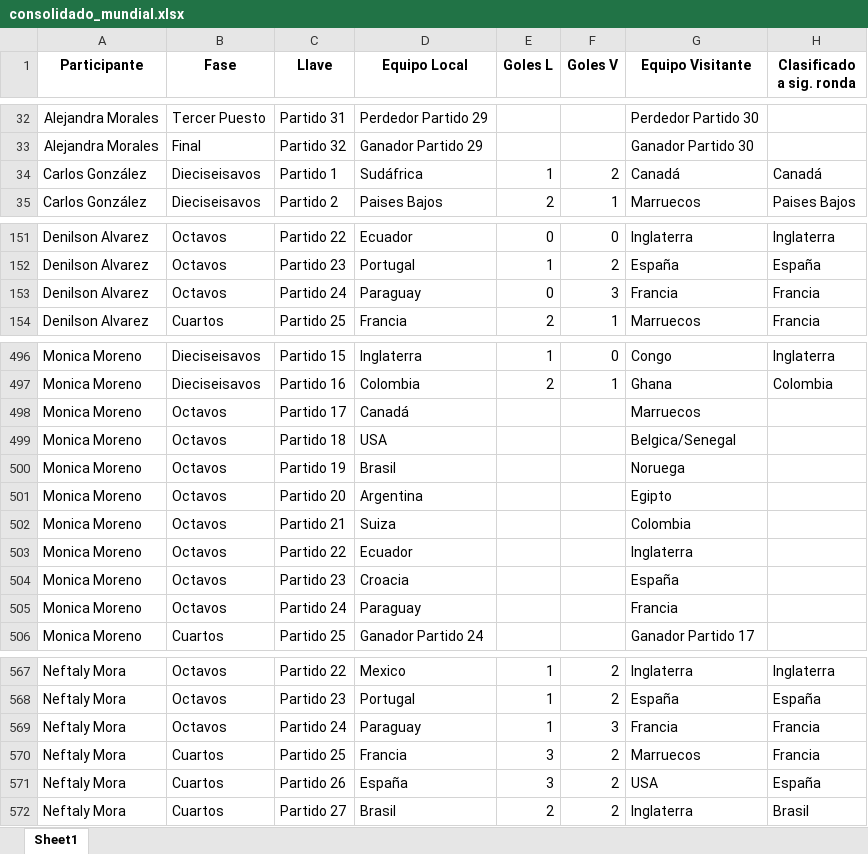
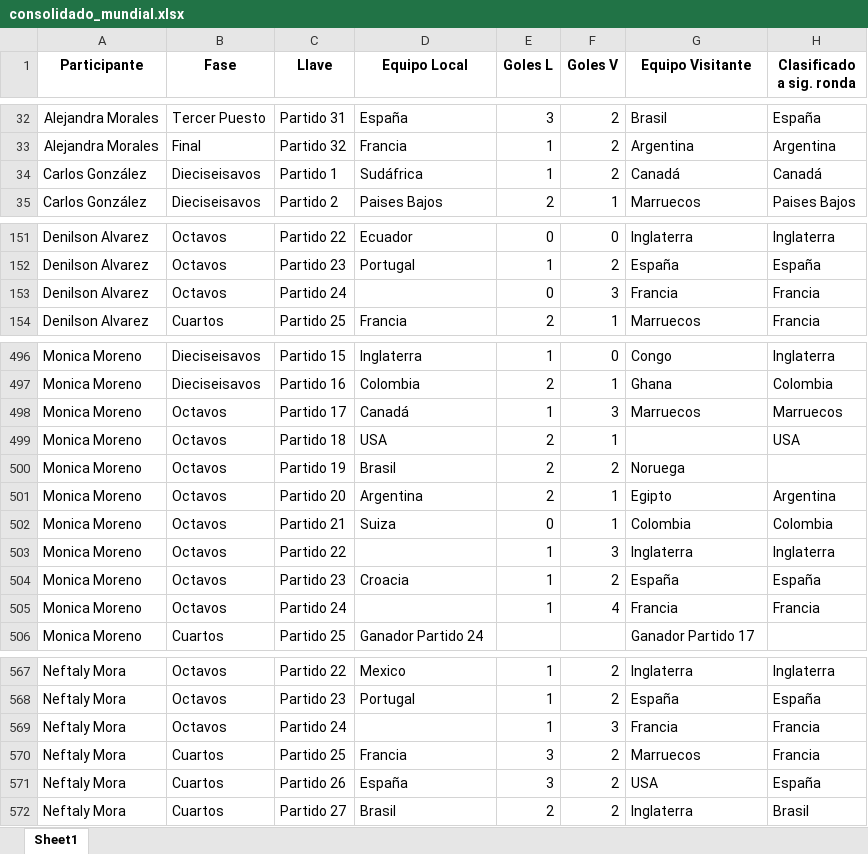
Before and after one commit to sdcastanedac/Polla_FM, an Excel workbook: consolidado_mundial.xlsx, sheet Sheet1, drawn as a sheet; only a part is shown, gaps mark what is left out; values as stored, in another font and other column widths than the file's, no borders; the diff covers the shown part only; the diff names each change by its address in the sheet, - before the commit and + after, or states it on an @@ line.

```diff
--- a/consolidado_mundial.xlsx (sheet Sheet1)
+++ b/consolidado_mundial.xlsx (sheet Sheet1)
-D32 (Equipo Local): Perdedor Partido 29
+D32 (Equipo Local): España
-E32 (Goles L): (empty)
+E32 (Goles L): 3
-F32:F33 (Goles V): (empty)
+F32:F33 (Goles V): 2
-G32 (Equipo Visitante): Perdedor Partido 30
+G32 (Equipo Visitante): Brasil
-H32 (Clasificado a sig. ronda): (empty)
+H32 (Clasificado a sig. ronda): España
-D33 (Equipo Local): Ganador Partido 29
+D33 (Equipo Local): Francia
-E33 (Goles L): (empty)
+E33 (Goles L): 1
-G33 (Equipo Visitante): Ganador Partido 30
+G33 (Equipo Visitante): Argentina
-H33 (Clasificado a sig. ronda): (empty)
+H33 (Clasificado a sig. ronda): Argentina
-D153 (Equipo Local): Paraguay
+D153 (Equipo Local): (empty)
-E498 (Goles L): (empty)
+E498 (Goles L): 1
-F498 (Goles V): (empty)
+F498 (Goles V): 3
-H498 (Clasificado a sig. ronda): (empty)
+H498 (Clasificado a sig. ronda): Marruecos
-E499:E501 (Goles L): (empty)
+E499:E501 (Goles L): 2
-F499 (Goles V): (empty)
+F499 (Goles V): 1
-G499 (Equipo Visitante): Belgica/Senegal
+G499 (Equipo Visitante): (empty)
-H499 (Clasificado a sig. ronda): (empty)
+H499 (Clasificado a sig. ronda): USA
-F500 (Goles V): (empty)
+F500 (Goles V): 2
-F501:F502 (Goles V): (empty)
+F501:F502 (Goles V): 1
-H501 (Clasificado a sig. ronda): (empty)
+H501 (Clasificado a sig. ronda): Argentina
-E502 (Goles L): (empty)
+E502 (Goles L): 0
-H502 (Clasificado a sig. ronda): (empty)
+H502 (Clasificado a sig. ronda): Colombia
-D503 (Equipo Local): Ecuador
+D503 (Equipo Local): (empty)
-E503:E505 (Goles L): (empty)
+E503:E505 (Goles L): 1
-F503 (Goles V): (empty)
+F503 (Goles V): 3
-H503 (Clasificado a sig. ronda): (empty)
+H503 (Clasificado a sig. ronda): Inglaterra
-F504 (Goles V): (empty)
+F504 (Goles V): 2
-H504 (Clasificado a sig. ronda): (empty)
+H504 (Clasificado a sig. ronda): España
-D505 (Equipo Local): Paraguay
+D505 (Equipo Local): (empty)
-F505 (Goles V): (empty)
+F505 (Goles V): 4
-H505 (Clasificado a sig. ronda): (empty)
+H505 (Clasificado a sig. ronda): Francia
-D569 (Equipo Local): Paraguay
+D569 (Equipo Local): (empty)
```
Also changed, not shown: 43 edited cells elsewhere in this sheet, 1 other file.
